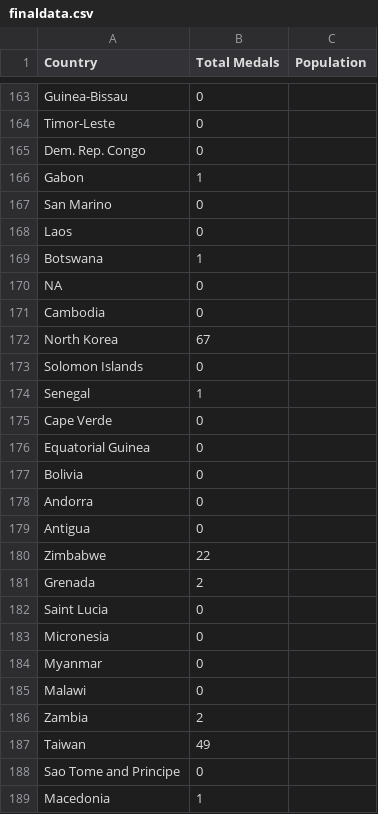
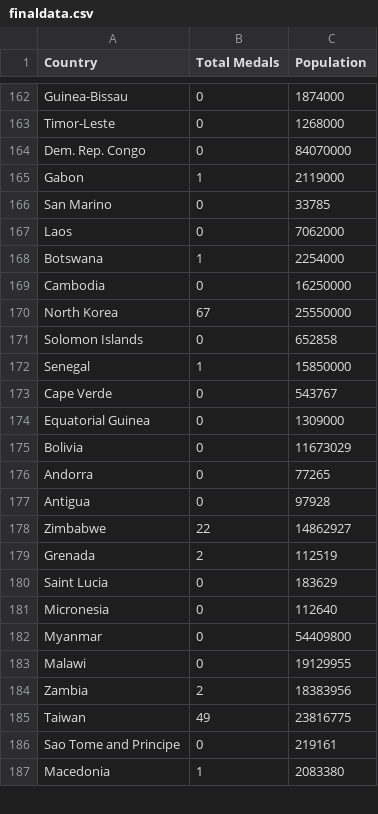
Before and after one commit to ZCK12/FIT3179, a CSV file: finaldata.csv, drawn as a sheet; only a part is shown, gaps mark what is left out; removed rows and columns are numbered as before the commit, all else as after; the diff covers the shown part only; the diff names each change by its address in the sheet, - before the commit and + after, or states it on an @@ line.

```diff
--- a/finaldata.csv
+++ b/finaldata.csv
-C162 (Population): (empty)
+C162 (Population): 1874000
-C163 (Population): (empty)
+C163 (Population): 1268000
-C164 (Population): (empty)
+C164 (Population): 84070000
-C165 (Population): (empty)
+C165 (Population): 2119000
-C166 (Population): (empty)
+C166 (Population): 33785
-C167 (Population): (empty)
+C167 (Population): 7062000
-C168 (Population): (empty)
+C168 (Population): 2254000
-row 170: NA | 0
-C169 (Population): (empty)
+C169 (Population): 16250000
-C170 (Population): (empty)
+C170 (Population): 25550000
-C171 (Population): (empty)
+C171 (Population): 652858
-C172 (Population): (empty)
+C172 (Population): 15850000
-C173 (Population): (empty)
+C173 (Population): 543767
-C174 (Population): (empty)
+C174 (Population): 1309000
-C175 (Population): (empty)
+C175 (Population): 11673029
-C176 (Population): (empty)
+C176 (Population): 77265
-C177 (Population): (empty)
+C177 (Population): 97928
-C178 (Population): (empty)
+C178 (Population): 14862927
-C179 (Population): (empty)
+C179 (Population): 112519
-C180 (Population): (empty)
+C180 (Population): 183629
-C181 (Population): (empty)
+C181 (Population): 112640
-C182 (Population): (empty)
+C182 (Population): 54409800
-C183 (Population): (empty)
+C183 (Population): 19129955
-C184 (Population): (empty)
+C184 (Population): 18383956
-C185 (Population): (empty)
+C185 (Population): 23816775
-C186 (Population): (empty)
+C186 (Population): 219161
-C187 (Population): (empty)
+C187 (Population): 2083380
```
Also changed, not shown: 1 removed row and 44 edited cells elsewhere in this file.
